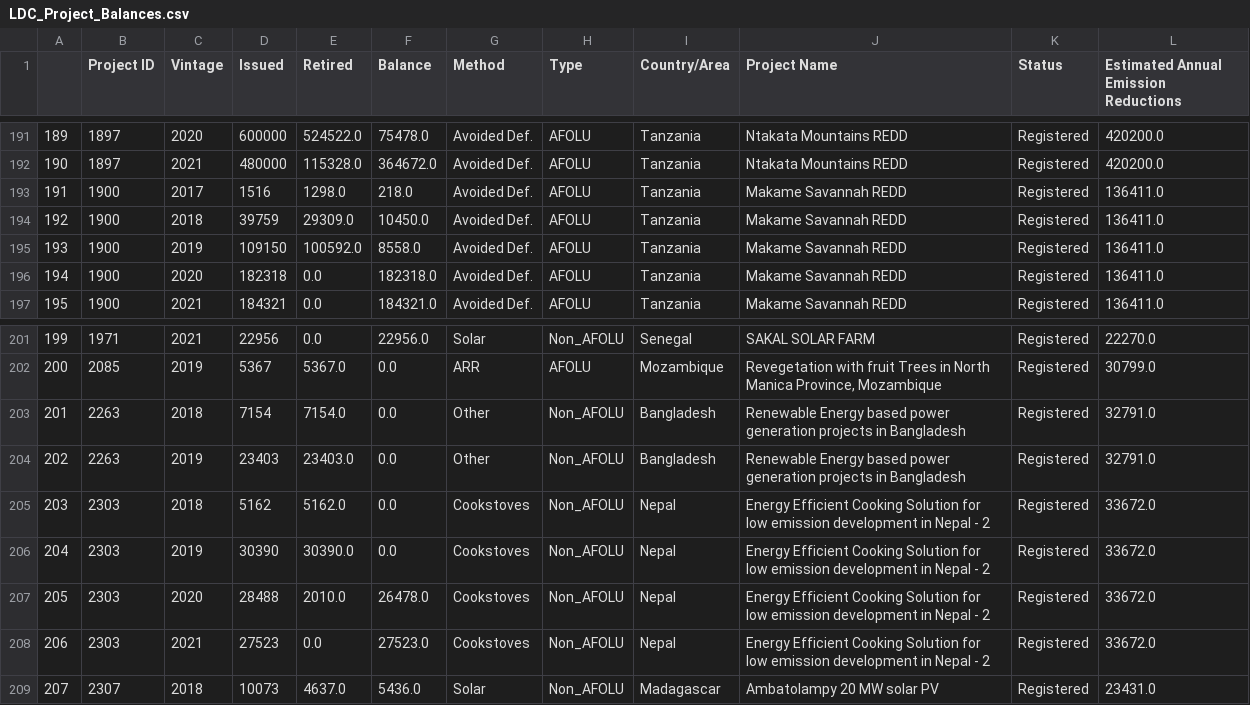
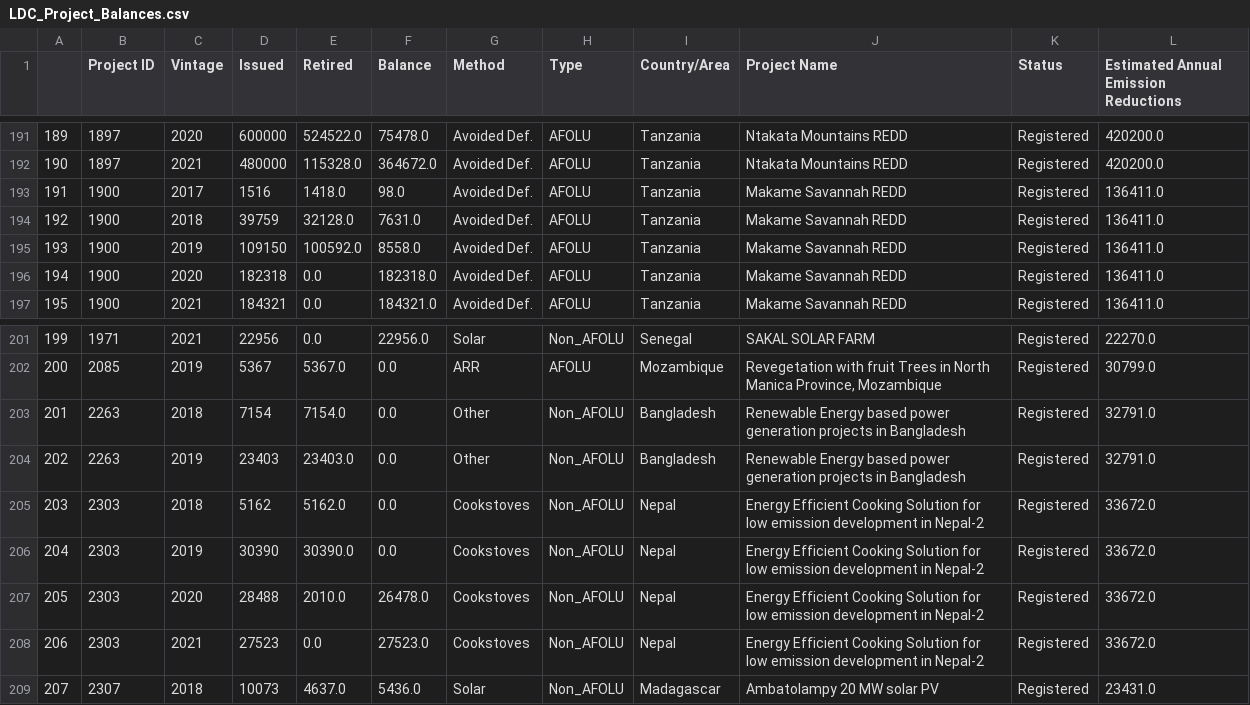
Before and after one commit to SamCurtis111/Voila_Testing, a CSV file: data/LDC_Project_Balances.csv, drawn as a sheet; only a part is shown, gaps mark what is left out.

```diff
--- a/data/LDC_Project_Balances.csv
+++ b/data/LDC_Project_Balances.csv
@@ -192,4 +192,4 @@
 190,1897,2021,480000,115328.0,364672.0,Avoided Def.,AFOLU,Tanzania,Ntakata Mountains REDD,Registered,420200.0
-191,1900,2017,1516,1298.0,218.0,Avoided Def.,AFOLU,Tanzania,Makame Savannah REDD,Registered,136411.0
-192,1900,2018,39759,29309.0,10450.0,Avoided Def.,AFOLU,Tanzania,Makame Savannah REDD,Registered,136411.0
+191,1900,2017,1516,1418.0,98.0,Avoided Def.,AFOLU,Tanzania,Makame Savannah REDD,Registered,136411.0
+192,1900,2018,39759,32128.0,7631.0,Avoided Def.,AFOLU,Tanzania,Makame Savannah REDD,Registered,136411.0
 193,1900,2019,109150,100592.0,8558.0,Avoided Def.,AFOLU,Tanzania,Makame Savannah REDD,Registered,136411.0
@@ -204,6 +204,6 @@
 202,2263,2019,23403,23403.0,0.0,Other,Non_AFOLU,Bangladesh,Renewable Energy based power generation projects in Bangladesh,Registered,32791.0
-203,2303,2018,5162,5162.0,0.0,Cookstoves,Non_AFOLU,Nepal,Energy Efficient Cooking Solution for low emission development in Nepal - 2,Registered,33672.0
-204,2303,2019,30390,30390.0,0.0,Cookstoves,Non_AFOLU,Nepal,Energy Efficient Cooking Solution for low emission development in Nepal - 2,Registered,33672.0
-205,2303,2020,28488,2010.0,26478.0,Cookstoves,Non_AFOLU,Nepal,Energy Efficient Cooking Solution for low emission development in Nepal - 2,Registered,33672.0
-206,2303,2021,27523,0.0,27523.0,Cookstoves,Non_AFOLU,Nepal,Energy Efficient Cooking Solution for low emission development in Nepal - 2,Registered,33672.0
+203,2303,2018,5162,5162.0,0.0,Cookstoves,Non_AFOLU,Nepal,Energy Efficient Cooking Solution for low emission development in Nepal-2,Registered,33672.0
+204,2303,2019,30390,30390.0,0.0,Cookstoves,Non_AFOLU,Nepal,Energy Efficient Cooking Solution for low emission development in Nepal-2,Registered,33672.0
+205,2303,2020,28488,2010.0,26478.0,Cookstoves,Non_AFOLU,Nepal,Energy Efficient Cooking Solution for low emission development in Nepal-2,Registered,33672.0
+206,2303,2021,27523,0.0,27523.0,Cookstoves,Non_AFOLU,Nepal,Energy Efficient Cooking Solution for low emission development in Nepal-2,Registered,33672.0
 207,2307,2018,10073,4637.0,5436.0,Solar,Non_AFOLU,Madagascar,Ambatolampy 20 MW solar PV,Registered,23431.0
```
Also changed, not shown: data/LDC_Projects.csv, data/Method_Retirement_Ratios.csv, 9 other files.
